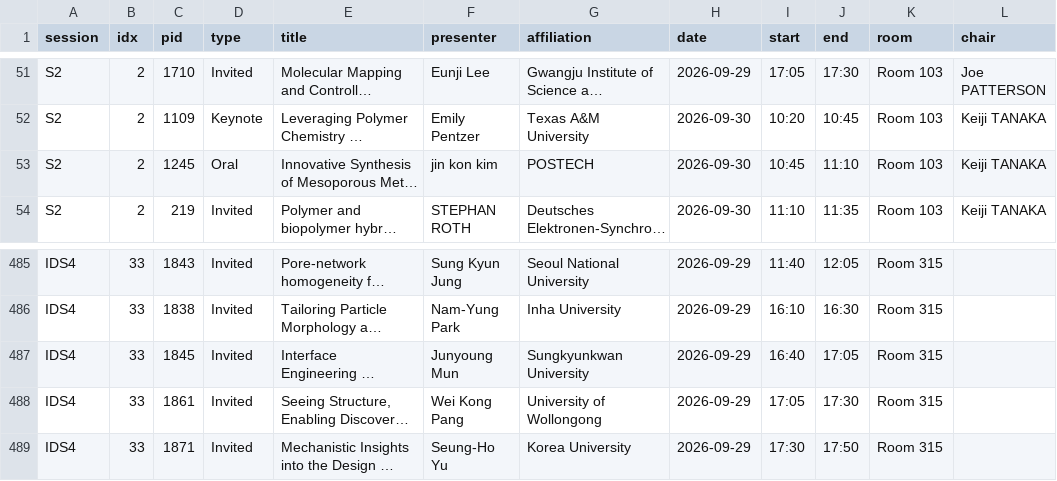
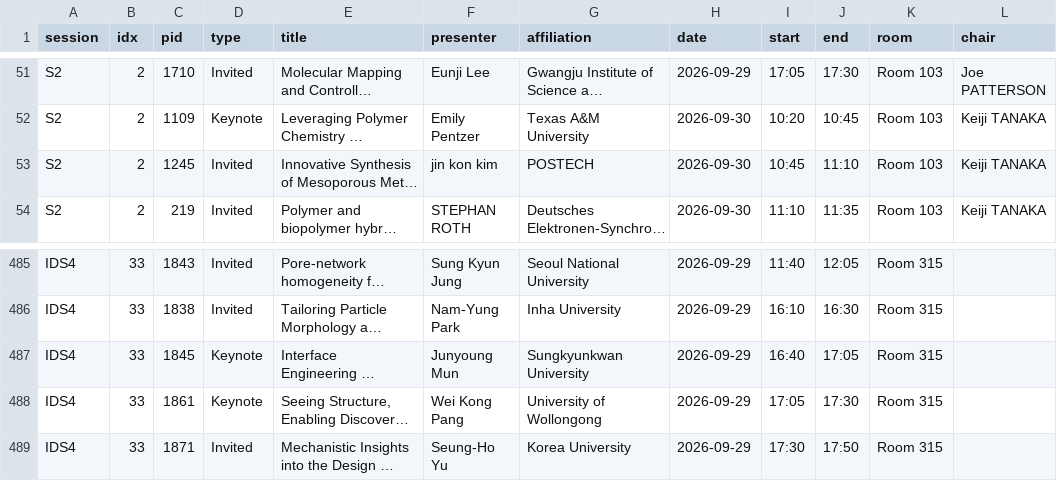
Before and after one commit to ykimchem04/2026-IUPAC-PSK50-Schedule, a CSV file: out/psk50_presentations.csv, drawn as a sheet; only a part is shown, gaps mark what is left out; long unchanged cells end in …; the diff covers the shown part only; the diff names each change by its address in the sheet, - before the commit and + after, or states it on an @@ line.

```diff
--- a/out/psk50_presentations.csv
+++ b/out/psk50_presentations.csv
-D53 (type): Oral
+D53 (type): Invited
-D487:D488 (type): Invited
+D487:D488 (type): Keynote
```
Also changed, not shown: 4 added rows and 4 removed rows elsewhere in this file, 3 other files.
